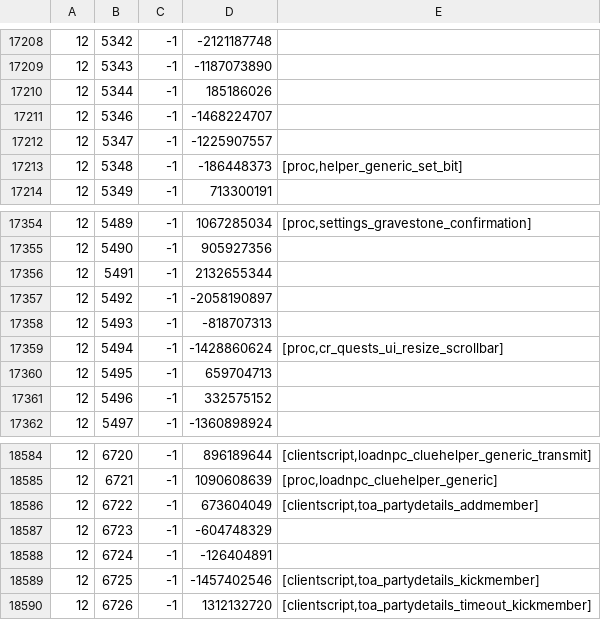
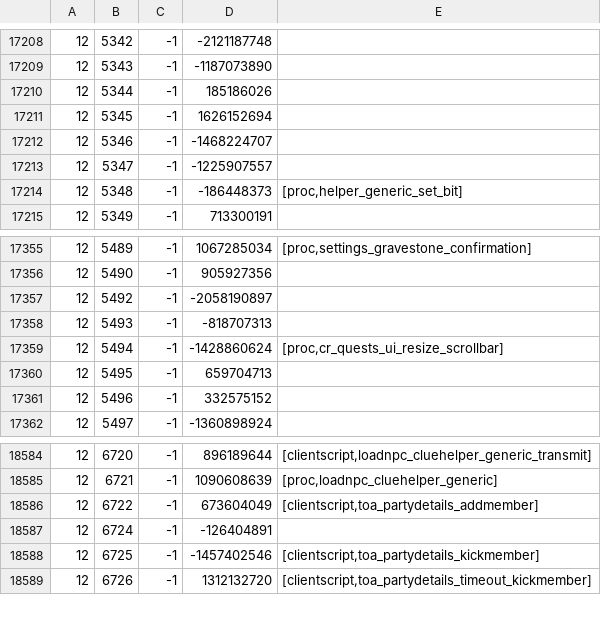
Before and after one commit to Joshua-F/cache-names, a TSV file: names.tsv, drawn as a sheet; only a part is shown, gaps mark what is left out.

```diff
--- a/names.tsv
+++ b/names.tsv
@@ -17210,2 +17210,3 @@
 12	5344	-1	185186026	
+12	5345	-1	1626152694	
 12	5346	-1	-1468224707	
@@ -17355,3 +17356,2 @@
 12	5490	-1	905927356	
-12	5491	-1	2132655344	
 12	5492	-1	-2058190897	
@@ -18586,3 +18586,2 @@
 12	6722	-1	673604049	[clientscript,toa_partydetails_addmember]
-12	6723	-1	-604748329	
 12	6724	-1	-126404891	
```
Also changed, not shown: name-hashes.tsv.
